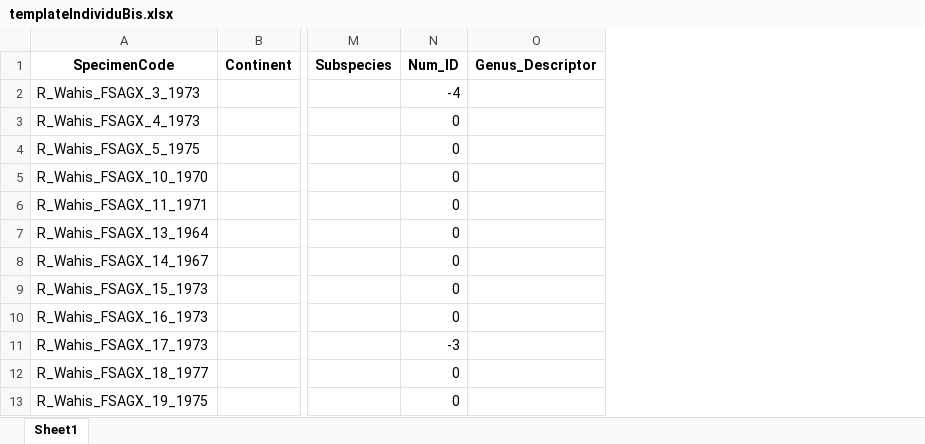
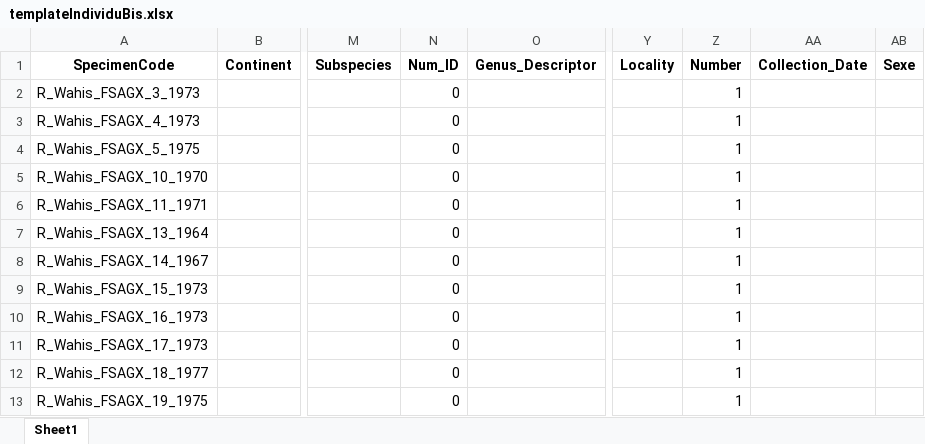
Before and after one commit to Simon13411/Memoire, an Excel workbook: xlsx/templateIndividuBis.xlsx, sheet Sheet1, drawn as a sheet; only a part is shown, gaps mark what is left out; values as stored, in another font and other column widths than the file's, no borders; the diff names each change by its address in the sheet, - before the commit and + after, or states it on an @@ line.

Commit message:
ajout des excel 'templateIndividu" et "templateIndividuBis"

```diff
--- a/xlsx/templateIndividuBis.xlsx (sheet Sheet1)
+++ b/xlsx/templateIndividuBis.xlsx (sheet Sheet1)
+column Y (Locality), empty
+column Z (Number), rows 2-13: all 1
+column AA (Collection_Date), empty
+column AB (Sexe), empty
-N2 (Num_ID): -4
+N2 (Num_ID): 0
-N11 (Num_ID): -3
+N11 (Num_ID): 0
```
Also changed, not shown: template and fill excel/templateIndividu.xlsx.
